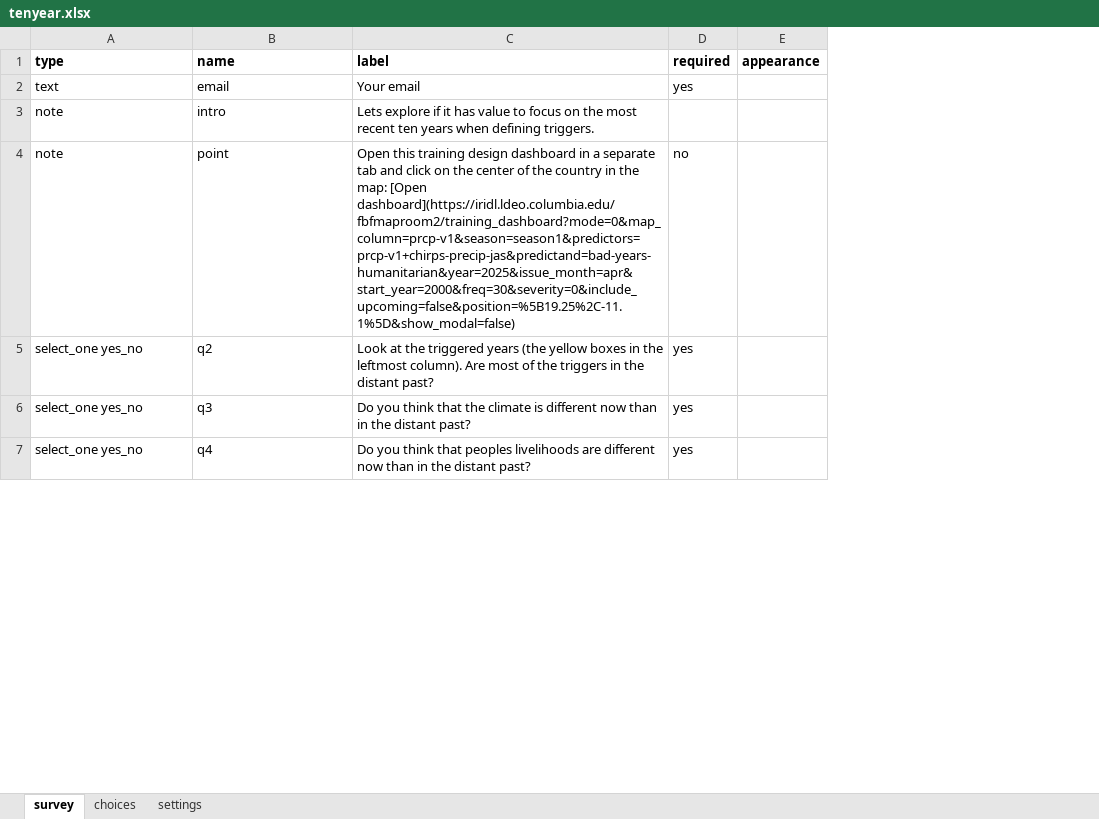
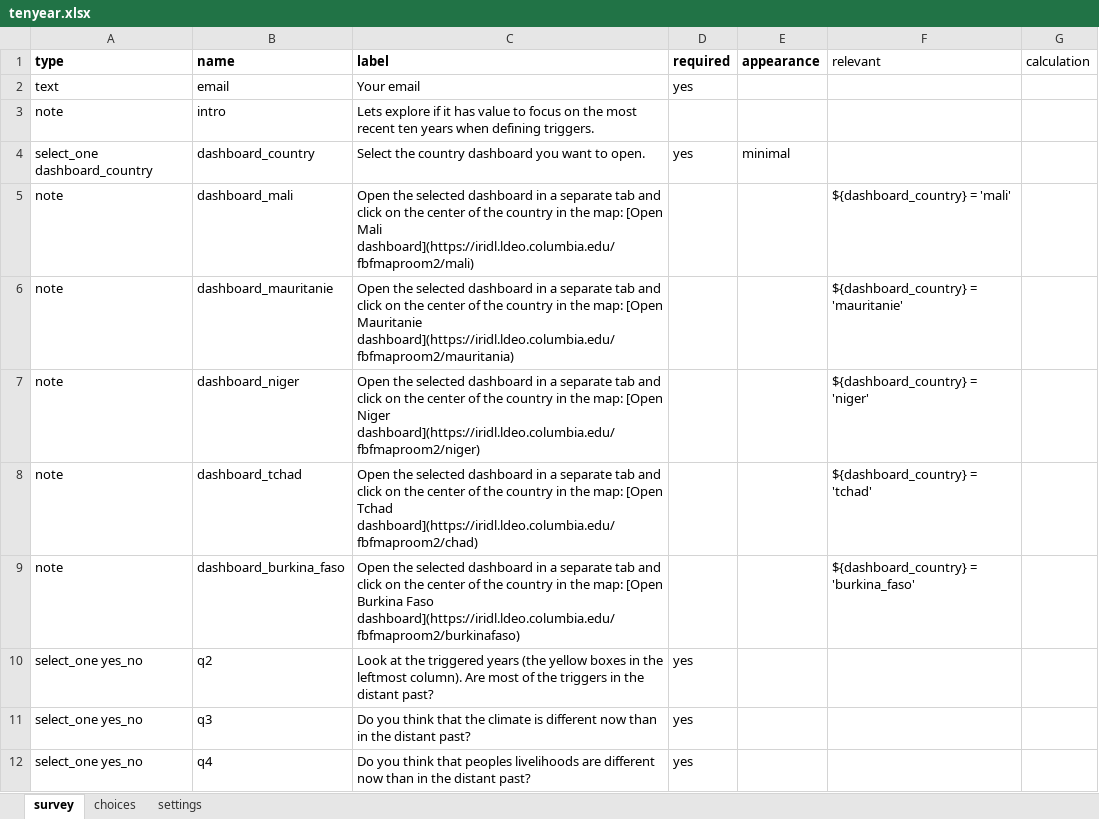
Before and after one commit to ccsfist/aadecisionoverview, an Excel workbook: koboforms/tenyear.xlsx, sheet survey, drawn as a sheet; only a part is shown; values as stored, in another font and other column widths than the file's, no borders; removed rows and columns are numbered as before the commit, all else as after; the diff names each change by its address in the sheet, - before the commit and + after, or states it on an @@ line.

Commit message:
kobo form has each west africa dashboard for 10 year

```diff
--- a/koboforms/tenyear.xlsx (sheet survey)
+++ b/koboforms/tenyear.xlsx (sheet survey)
+column F (relevant), empty
+column G (calculation), empty
-row 4: note | point | Open this training design dashboard in a separate tab and click on the center of the country in the map: [Open dashboard](https://iridl.ldeo.columbia.edu/fbfmaproom2/training_dashboard?mode=0&map_column=prcp-v1&season=season1&predictors=prcp-v1+chirps-precip-jas&predictand=bad-years-humanitarian&year=2025&issue_month=apr&start_year=2000&freq=30&severity=0&include_upcoming=false&position=%5B19.25%2C-11.1%5D&show_modal=false) | no
+row 4: select_one dashboard_country | dashboard_country | Select the country dashboard you want to open. | yes | minimal
+row 5: note | dashboard_mali | Open the selected dashboard in a separate tab and click on the center of the country in the map: [Open Mali dashboard](https://iridl.ldeo.columbia.edu/fbfmaproom2/mali) |  |  | ${dashboard_country} = 'mali'
+row 6: note | dashboard_mauritanie | Open the selected dashboard in a separate tab and click on the center of the country in the map: [Open Mauritanie dashboard](https://iridl.ldeo.columbia.edu/fbfmaproom2/mauritania) |  |  | ${dashboard_country} = 'mauritanie'
+row 7: note | dashboard_niger | Open the selected dashboard in a separate tab and click on the center of the country in the map: [Open Niger dashboard](https://iridl.ldeo.columbia.edu/fbfmaproom2/niger) |  |  | ${dashboard_country} = 'niger'
+row 8: note | dashboard_tchad | Open the selected dashboard in a separate tab and click on the center of the country in the map: [Open Tchad dashboard](https://iridl.ldeo.columbia.edu/fbfmaproom2/chad) |  |  | ${dashboard_country} = 'tchad'
+row 9: note | dashboard_burkina_faso | Open the selected dashboard in a separate tab and click on the center of the country in the map: [Open Burkina Faso dashboard](https://iridl.ldeo.columbia.edu/fbfmaproom2/burkinafaso) |  |  | ${dashboard_country} = 'burkina_faso'
```
Also changed, not shown: sheet choices, 1 other file.
